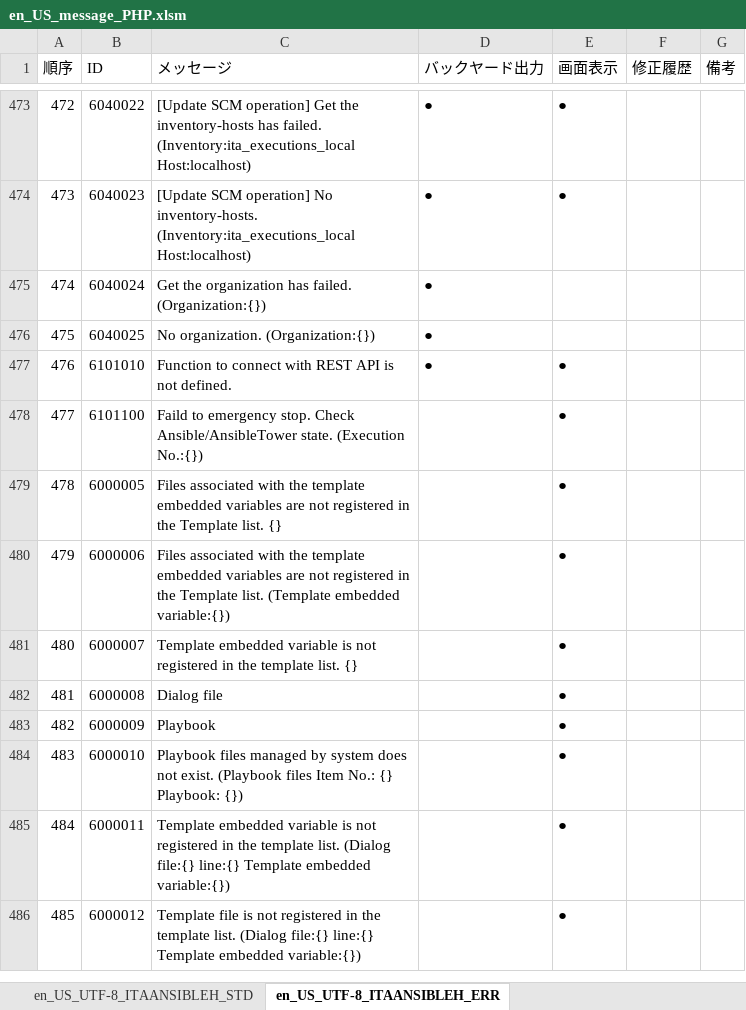
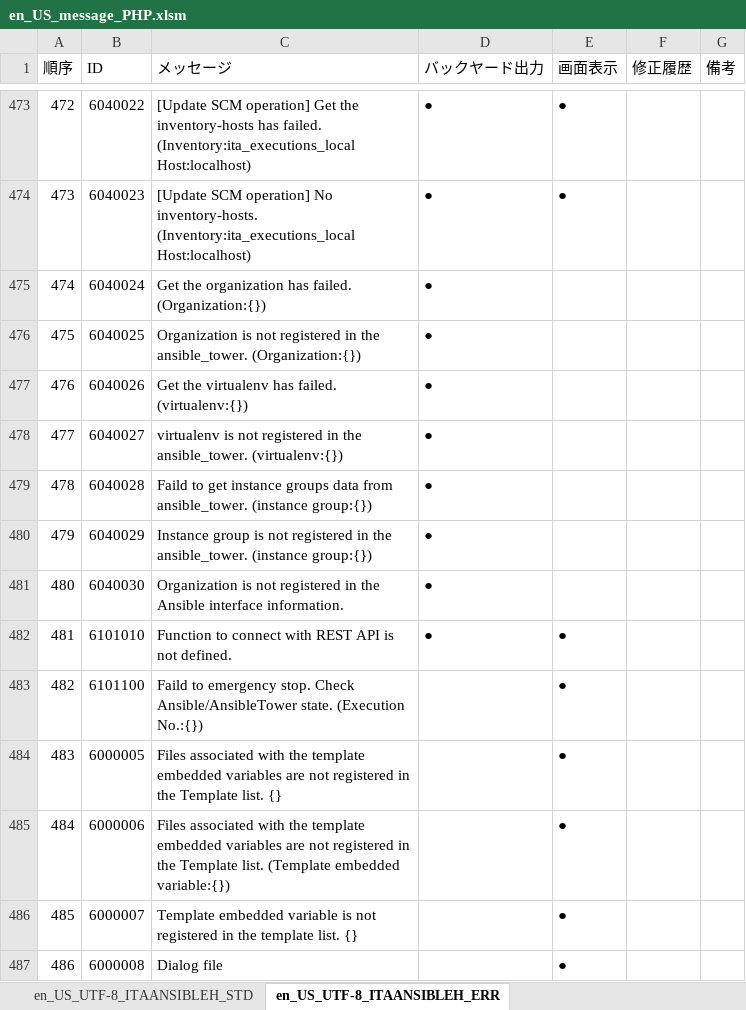
Before and after one commit to exastro-suite/it-automation, an Excel workbook: ky_message_seeds/ansible_driver/en_US_message_PHP.xlsm, sheet en_US_UTF-8_ITAANSIBLEH_ERR, drawn as a sheet; only a part is shown, gaps mark what is left out; the shorter side is filled out with more unchanged rows; values as stored, in another font and other column widths than the file's, no cell formats; addresses are those after the commit; the diff names each change by its address in the sheet, - before the commit and + after, or states it on an @@ line.

Commit message:
2019/11/18 13:11:44

```diff
--- a/ky_message_seeds/ansible_driver/en_US_message_PHP.xlsm (sheet en_US_UTF-8_ITAANSIBLEH_ERR)
+++ b/ky_message_seeds/ansible_driver/en_US_message_PHP.xlsm (sheet en_US_UTF-8_ITAANSIBLEH_ERR)
-C476 (メッセージ): No organization. (Organization:{})
+C476 (メッセージ): Organization is not registered in the ansible_tower. (Organization:{})
+row 477: 476 | 6040026 | Get the virtualenv has failed. (virtualenv:{}) | ●
+row 478: 477 | 6040027 | virtualenv is not registered in the ansible_tower. (virtualenv:{}) | ●
+row 479: 478 | 6040028 | Faild to get instance groups data from ansible_tower. (instance group:{}) | ●
+row 480: 479 | 6040029 | Instance group is not registered in the ansible_tower. (instance group:{}) | ●
+row 481: 480 | 6040030 | Organization is not registered in the Ansible interface information. | ●
@@ column A (順序) renumbered from row 482 down @@
```
Also changed, not shown: sheet en_US_UTF-8_ITAANSIBLEH_MNU, cell formats.
